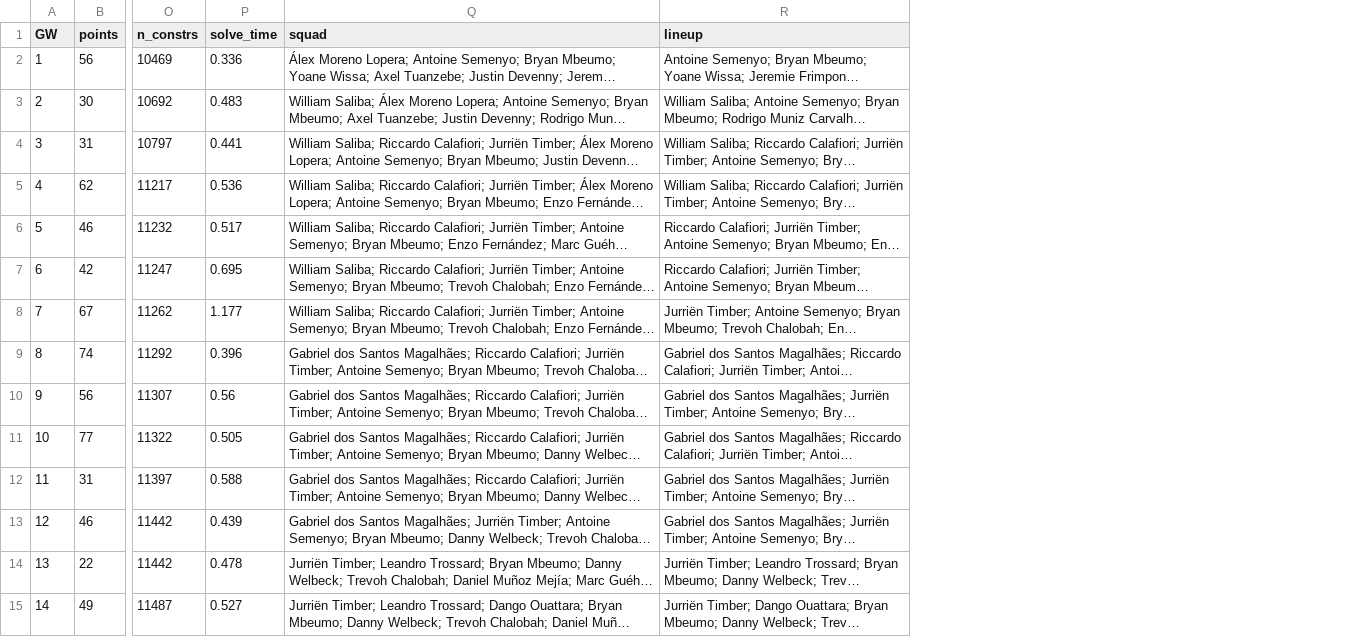
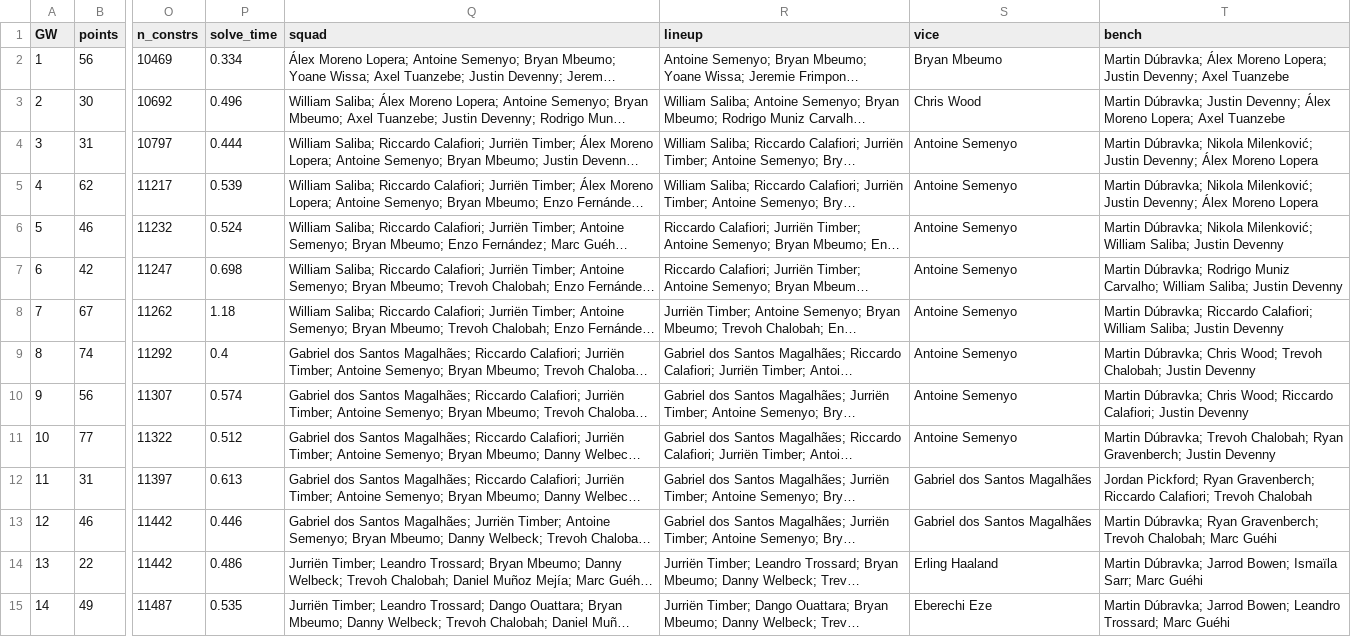
Before and after one commit to whwlgkqjxm/ISE3230-Group5-FPL, a CSV file: results/season_milp_H3.csv, drawn as a sheet; only a part is shown, gaps mark what is left out; long unchanged cells end in …; the diff covers the shown part only; the diff names each change by its address in the sheet, - before the commit and + after, or states it on an @@ line.

```diff
--- a/results/season_milp_H3.csv
+++ b/results/season_milp_H3.csv
+column S (vice), rows 2-15: Bryan Mbeumo | Chris Wood | Antoine Semenyo | Antoine Semenyo | Antoine Semenyo | Antoine Semenyo | Antoine Semenyo | Antoine Semenyo | Antoine Semenyo | Antoine Semenyo | Gabriel dos Santos Magalhães | Gabriel dos Santos Magalhães | Erling Haaland | Eberechi Eze
+column T (bench), rows 2-15: Martin Dúbravka; Álex Moreno Lopera; Justin Devenny; Axel Tuanzebe | Martin Dúbravka; Justin Devenny; Álex Moreno Lopera; Axel Tuanzebe | Martin Dúbravka; Nikola Milenković; Justin Devenny; Álex Moreno Lopera | Martin Dúbravka; Nikola Milenković; Justin Devenny; Álex Moreno Lopera | Martin Dúbravka; Nikola Milenković; William Saliba; Justin Devenny | Martin Dúbravka; Rodrigo Muniz Carvalho; William Saliba; Justin Devenny | Martin Dúbravka; Riccardo Calafiori; William Saliba; Justin Devenny | Martin Dúbravka; Chris Wood; Trevoh Chalobah; Justin Devenny | Martin Dúbravka; Chris Wood; Riccardo Calafiori; Justin Devenny | Martin Dúbravka; Trevoh Chalobah; Ryan Gravenberch; Justin Devenny | Jordan Pickford; Ryan Gravenberch; Riccardo Calafiori; Trevoh Chalobah | Martin Dúbravka; Ryan Gravenberch; Trevoh Chalobah; Marc Guéhi | Martin Dúbravka; Jarrod Bowen; Ismaïla Sarr; Marc Guéhi | Martin Dúbravka; Jarrod Bowen; Leandro Trossard; Marc Guéhi
-P2 (solve_time): 0.336
+P2 (solve_time): 0.334
-P3 (solve_time): 0.483
+P3 (solve_time): 0.496
-P4 (solve_time): 0.441
+P4 (solve_time): 0.444
-P5 (solve_time): 0.536
+P5 (solve_time): 0.539
-P6 (solve_time): 0.517
+P6 (solve_time): 0.524
-P7 (solve_time): 0.695
+P7 (solve_time): 0.698
-P8 (solve_time): 1.177
+P8 (solve_time): 1.18
-P9 (solve_time): 0.396
+P9 (solve_time): 0.4
-P10 (solve_time): 0.56
+P10 (solve_time): 0.574
-P11 (solve_time): 0.505
+P11 (solve_time): 0.512
-P12 (solve_time): 0.588
+P12 (solve_time): 0.613
-P13 (solve_time): 0.439
+P13 (solve_time): 0.446
-P14 (solve_time): 0.478
+P14 (solve_time): 0.486
-P15 (solve_time): 0.527
+P15 (solve_time): 0.535
```
Also changed, not shown: 22 edited cells elsewhere in this file, results/season_sens_H3_hit4.csv, results/season_sens_H3_hit8.csv, 28 other files.
